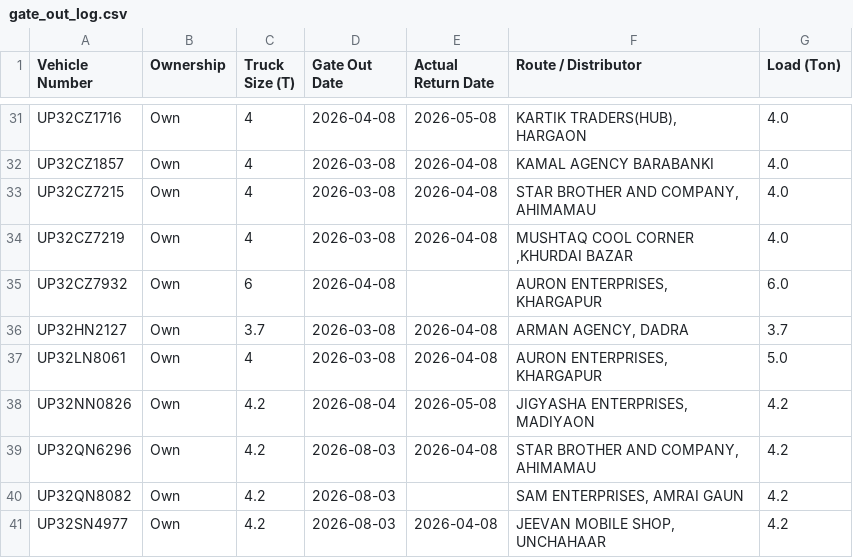
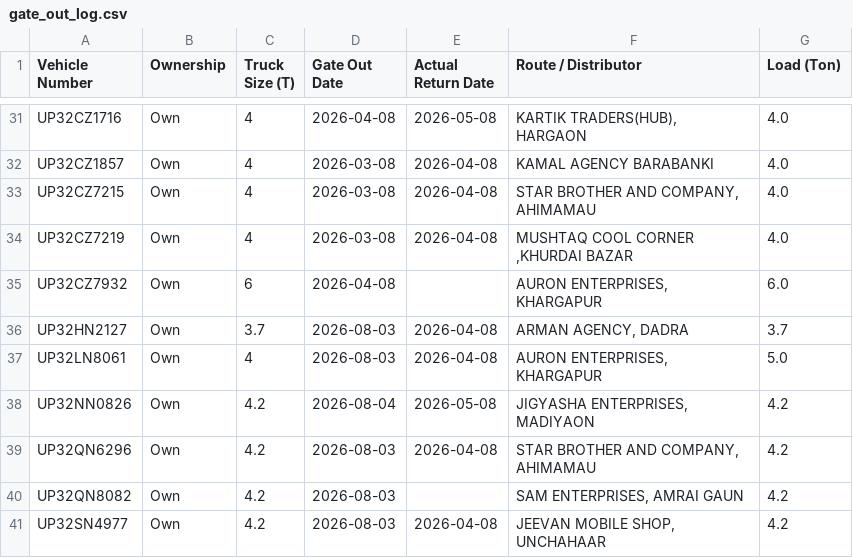
Before and after one commit to DeeAI-byte/TMS, a CSV file: local_data/gate_out_log.csv, drawn as a sheet; only a part is shown, gaps mark what is left out.

Commit message:
Update Vehicle Out log

```diff
--- a/local_data/gate_out_log.csv
+++ b/local_data/gate_out_log.csv
@@ -35,4 +35,4 @@ UP32CZ7219,Own,4,2026-03-08,2026-04-08,"MUSHTAQ COOL CORNER ,KHURDAI BAZAR",4.0
 UP32CZ7932,Own,6,2026-04-08,,"AURON ENTERPRISES, KHARGAPUR",6.0
-UP32HN2127,Own,3.7,2026-03-08,2026-04-08,"ARMAN AGENCY, DADRA",3.7
-UP32LN8061,Own,4,2026-03-08,2026-04-08,"AURON ENTERPRISES, KHARGAPUR",5.0
+UP32HN2127,Own,3.7,2026-08-03,2026-04-08,"ARMAN AGENCY, DADRA",3.7
+UP32LN8061,Own,4,2026-08-03,2026-04-08,"AURON ENTERPRISES, KHARGAPUR",5.0
 UP32NN0826,Own,4.2,2026-08-04,2026-05-08,"JIGYASHA ENTERPRISES, MADIYAON",4.2
```
